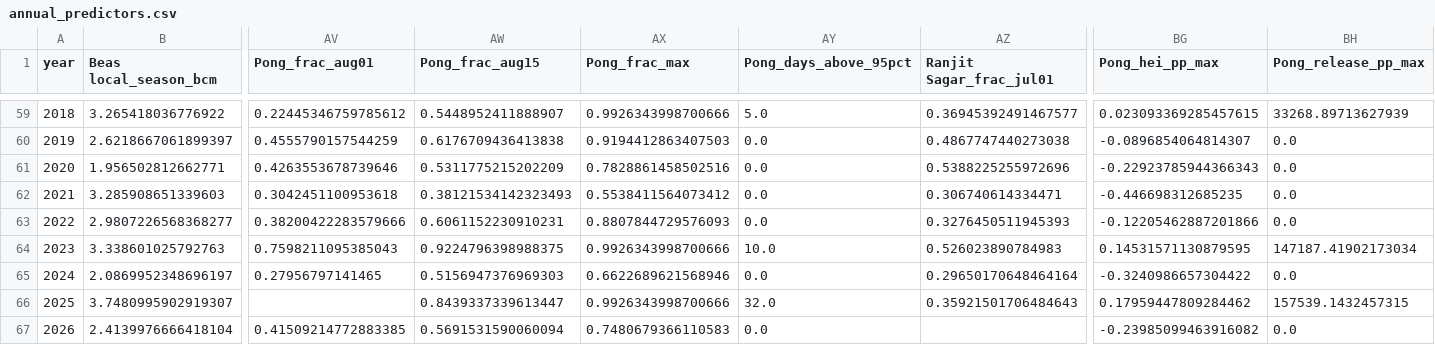
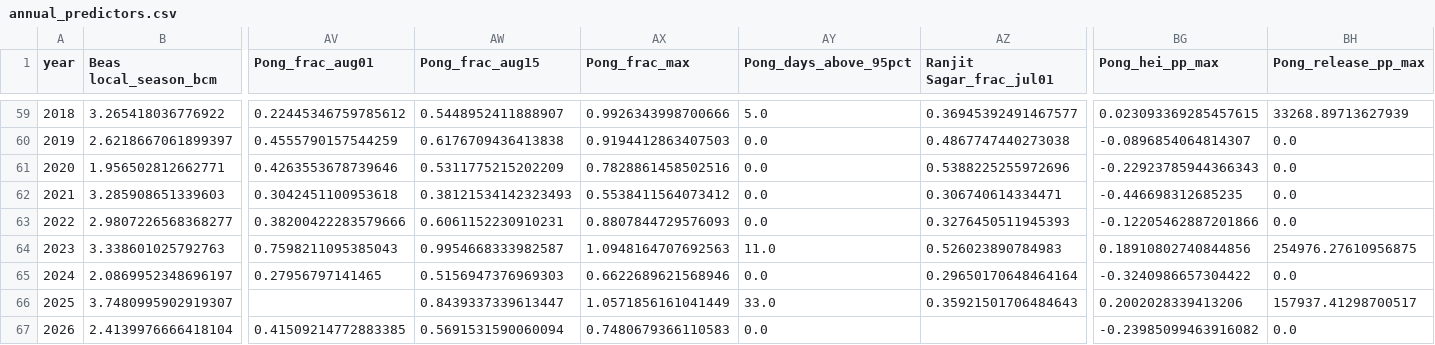
Before and after one commit to bakathefish/Flood, a CSV file: punjabflood/outputs/verification/annual_predictors.csv, drawn as a sheet; only a part is shown, gaps mark what is left out; the diff names each change by its address in the sheet, - before the commit and + after, or states it on an @@ line.

```diff
--- a/punjabflood/outputs/verification/annual_predictors.csv
+++ b/punjabflood/outputs/verification/annual_predictors.csv
-AW64 (Pong_frac_aug15): 0.9224796398988375
+AW64 (Pong_frac_aug15): 0.9954668333982587
-AX64 (Pong_frac_max): 0.9926343998700666
+AX64 (Pong_frac_max): 1.0948164707692563
-AY64 (Pong_days_above_95pct): 10.0
+AY64 (Pong_days_above_95pct): 11.0
-BG64 (Pong_hei_pp_max): 0.14531571130879595
+BG64 (Pong_hei_pp_max): 0.18910802740844856
-BH64 (Pong_release_pp_max): 147187.41902173034
+BH64 (Pong_release_pp_max): 254976.27610956875
-AX66 (Pong_frac_max): 0.9926343998700666
+AX66 (Pong_frac_max): 1.0571856161041449
-AY66 (Pong_days_above_95pct): 32.0
+AY66 (Pong_days_above_95pct): 33.0
-BG66 (Pong_hei_pp_max): 0.17959447809284462
+BG66 (Pong_hei_pp_max): 0.2002028339413206
-BH66 (Pong_release_pp_max): 157539.1432457315
+BH66 (Pong_release_pp_max): 157937.41298700517
```
Also changed, not shown: punjabflood/outputs/verification/as_issued_events.csv, punjabflood/outputs/verification/peak_tests.csv, 27 other files.
